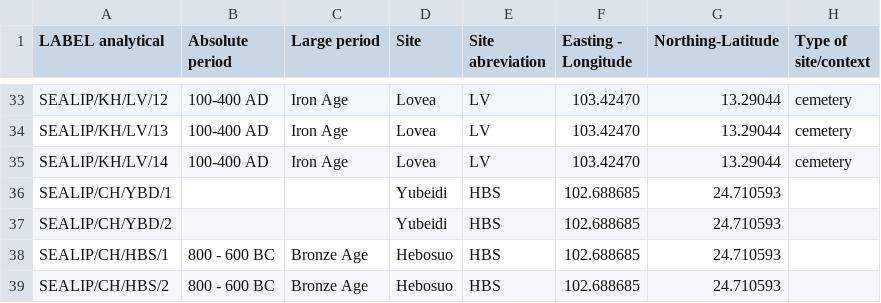
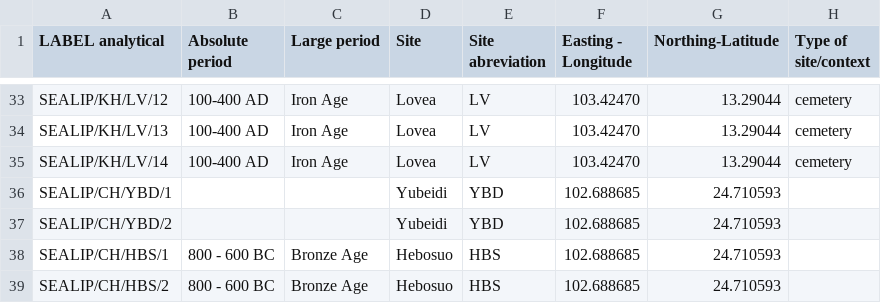
Before and after one commit to simoncarrignon/bronze-age-ssr, a CSV file: data/DATA isotopie_Pryce_V4.1.csv, drawn as a sheet; only a part is shown, gaps mark what is left out; the diff names each change by its address in the sheet, - before the commit and + after, or states it on an @@ line.

Commit message:
minor correciton for Yubeidi samples

```diff
--- a/data/DATA isotopie_Pryce_V4.1.csv
+++ b/data/DATA isotopie_Pryce_V4.1.csv
-E36:E37 (Site abreviation): HBS
+E36:E37 (Site abreviation): YBD
```
